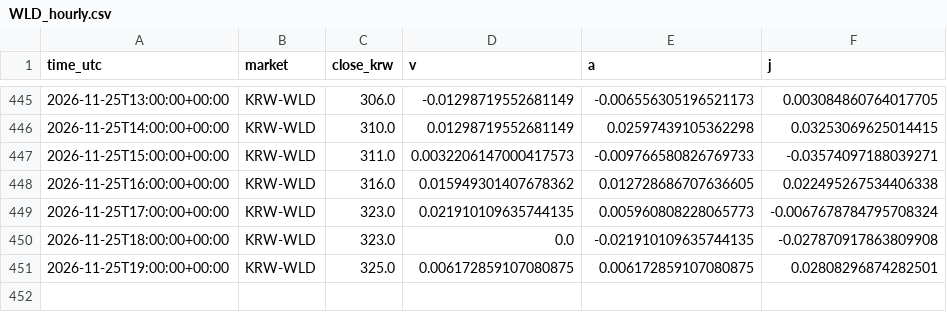
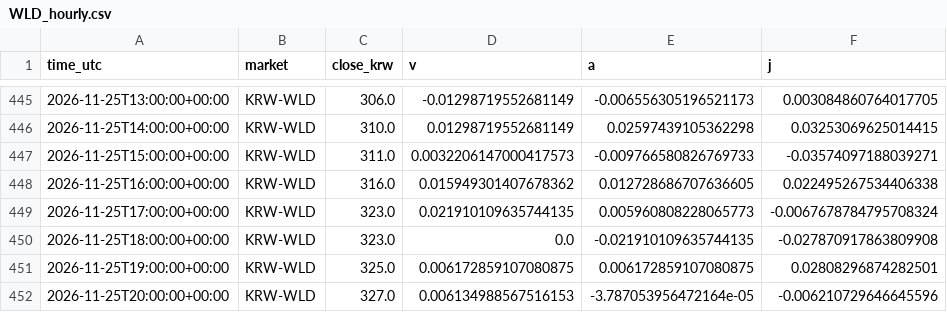
Before and after one commit to kshvac/kshvac.github.io, a CSV file: vaj/data/WLD_hourly.csv, drawn as a sheet; only a part is shown, gaps mark what is left out.

```diff
--- a/vaj/data/WLD_hourly.csv
+++ b/vaj/data/WLD_hourly.csv
@@ -451 +451,2 @@ time_utc,market,close_krw,v,a,j
 2026-11-25T19:00:00+00:00,KRW-WLD,325.0,0.006172859107080875,0.006172859107080875,0.02808296874282501
+2026-11-25T20:00:00+00:00,KRW-WLD,327.0,0.006134988567516153,-3.787053956472164e-05,-0.006210729646645596
```
Also changed, not shown: vaj/data/BTC_hourly.csv.
